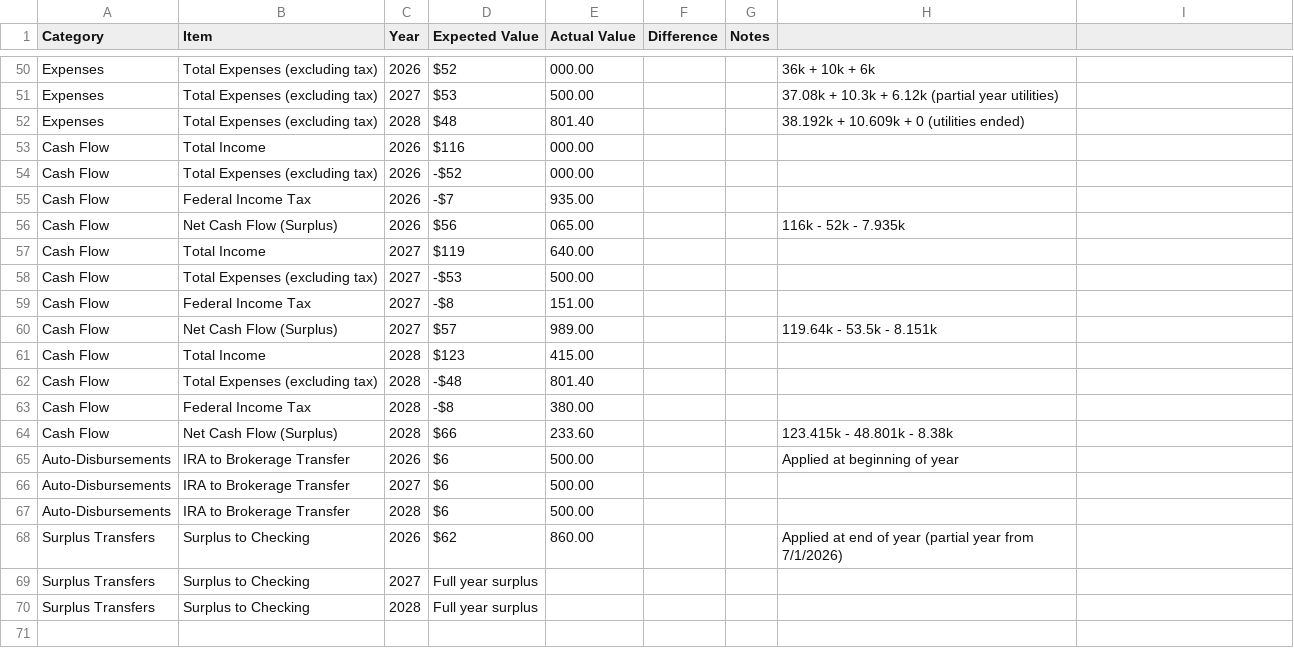
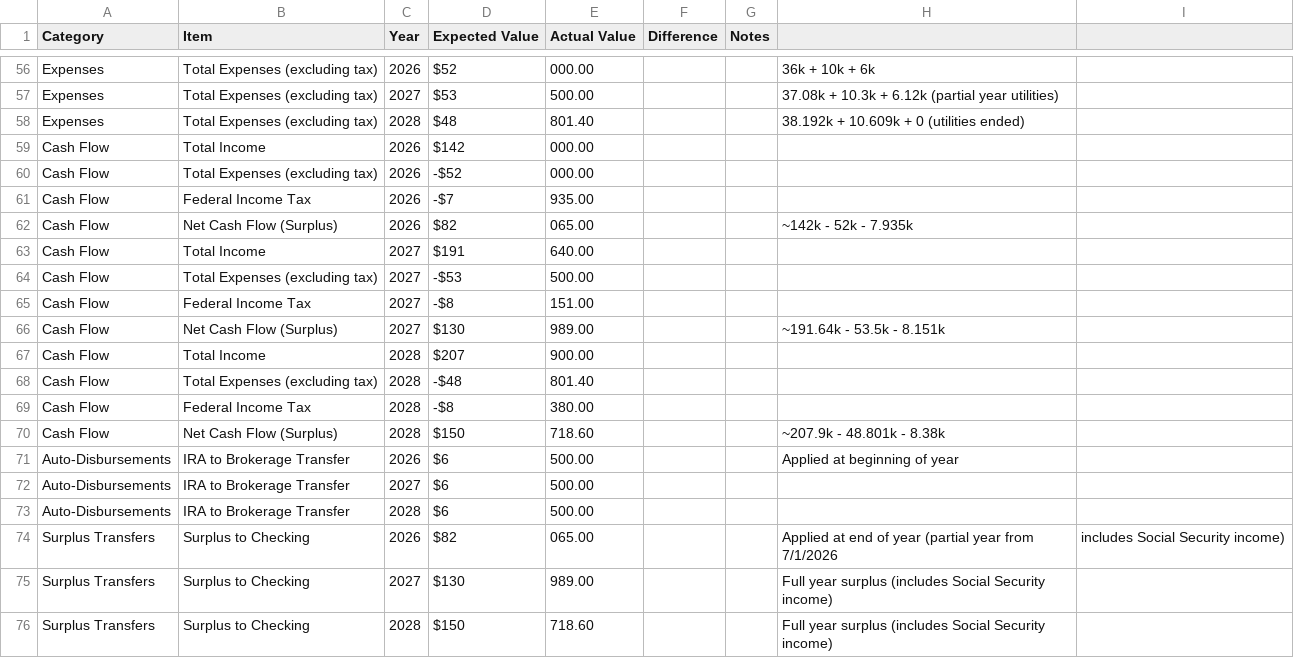
Before and after one commit to mmwillingham/finmodel_3tier, a CSV file: COMPREHENSIVE_TEST_RESULTS_TEMPLATE.csv, drawn as a sheet; only a part is shown, gaps mark what is left out; the diff covers the shown part only.

```diff
--- a/COMPREHENSIVE_TEST_RESULTS_TEMPLATE.csv
+++ b/COMPREHENSIVE_TEST_RESULTS_TEMPLATE.csv
@@ -52,14 +58,14 @@ Expenses,Total Expenses (excluding tax),2027,$53,500.00,,,37.08k + 10.3k + 6.12k
 Expenses,Total Expenses (excluding tax),2028,$48,801.40,,,38.192k + 10.609k + 0 (utilities ended)
-Cash Flow,Total Income,2026,$116,000.00,,,
+Cash Flow,Total Income,2026,$142,000.00,,,
 Cash Flow,Total Expenses (excluding tax),2026,-$52,000.00,,,
 Cash Flow,Federal Income Tax,2026,-$7,935.00,,,
-Cash Flow,Net Cash Flow (Surplus),2026,$56,065.00,,,116k - 52k - 7.935k
-Cash Flow,Total Income,2027,$119,640.00,,,
+Cash Flow,Net Cash Flow (Surplus),2026,$82,065.00,,,~142k - 52k - 7.935k
+Cash Flow,Total Income,2027,$191,640.00,,,
 Cash Flow,Total Expenses (excluding tax),2027,-$53,500.00,,,
 Cash Flow,Federal Income Tax,2027,-$8,151.00,,,
-Cash Flow,Net Cash Flow (Surplus),2027,$57,989.00,,,119.64k - 53.5k - 8.151k
-Cash Flow,Total Income,2028,$123,415.00,,,
+Cash Flow,Net Cash Flow (Surplus),2027,$130,989.00,,,~191.64k - 53.5k - 8.151k
+Cash Flow,Total Income,2028,$207,900.00,,,
 Cash Flow,Total Expenses (excluding tax),2028,-$48,801.40,,,
 Cash Flow,Federal Income Tax,2028,-$8,380.00,,,
-Cash Flow,Net Cash Flow (Surplus),2028,$66,233.60,,,123.415k - 48.801k - 8.38k
+Cash Flow,Net Cash Flow (Surplus),2028,$150,718.60,,,~207.9k - 48.801k - 8.38k
 Auto-Disbursements,IRA to Brokerage Transfer,2026,$6,500.00,,,Applied at beginning of year
@@ -67,4 +73,4 @@ Auto-Disbursements,IRA to Brokerage Transfer,2027,$6,500.00,,,
 Auto-Disbursements,IRA to Brokerage Transfer,2028,$6,500.00,,,
-Surplus Transfers,Surplus to Checking,2026,$62,860.00,,,Applied at end of year (partial year from 7/1/2026)
-Surplus Transfers,Surplus to Checking,2027,Full year surplus,,,
-Surplus Transfers,Surplus to Checking,2028,Full year surplus,,,
+Surplus Transfers,Surplus to Checking,2026,$82,065.00,,,Applied at end of year (partial year from 7/1/2026, includes Social Security income)
+Surplus Transfers,Surplus to Checking,2027,$130,989.00,,,Full year surplus (includes Social Security income)
+Surplus Transfers,Surplus to Checking,2028,$150,718.60,,,Full year surplus (includes Social Security income)
```
Also changed, not shown: 6 added rows and 4 edited cells elsewhere in this file, 1 other file.
